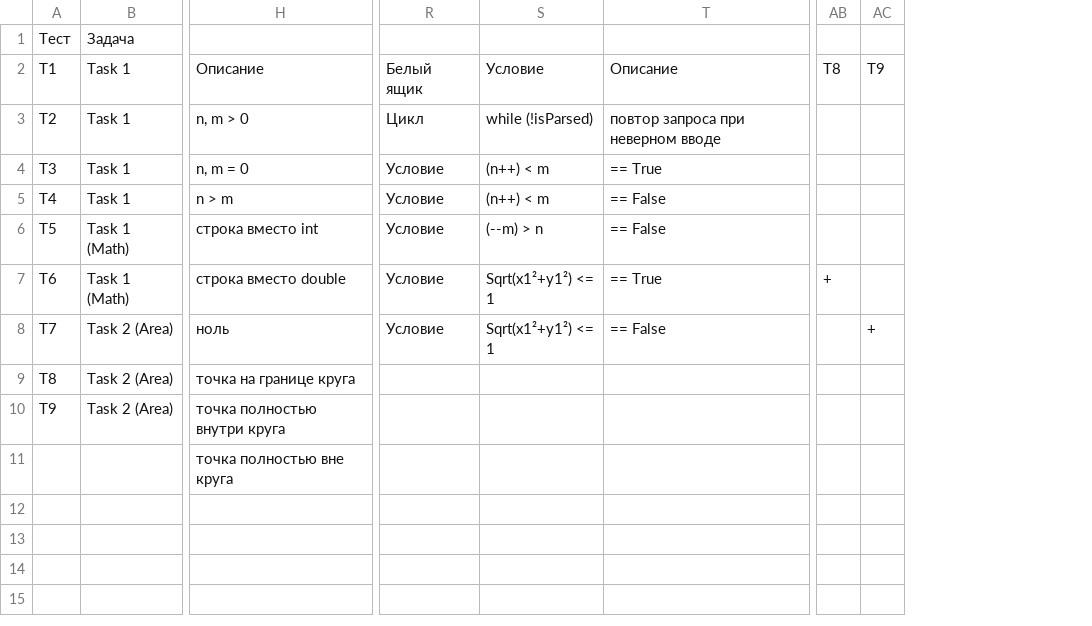
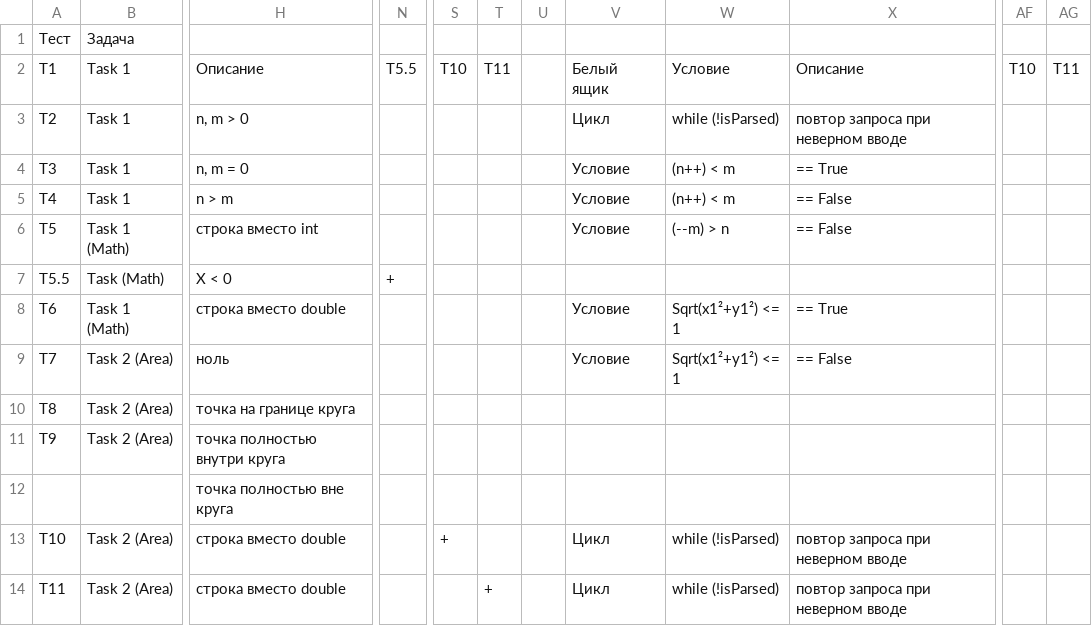
Before and after one commit to ZuzAser80/pstu_2026, a CSV file: oop/labs/Lab1/report.csv, drawn as a sheet; only a part is shown, gaps mark what is left out; removed rows and columns are numbered as before the commit, all else as after; rows hold the shown columns only; the diff names each change by its address in the sheet, - before the commit and + after, or states it on an @@ line.

```diff
--- a/oop/labs/Lab1/report.csv
+++ b/oop/labs/Lab1/report.csv
+column N, row 2: T5.5
+column S, row 2: Т10
+column T, row 2: Т11
+column U, empty
-column AB, rows 2-7: Т8 |  |  |  |  | +
-column AC, rows 2-8: Т9 |  |  |  |  |  | +
+column AF, row 2: Т10
+column AG, row 2: Т11
+row 7: T5.5 | Task (Math) | X < 0 | +
+row 13: T10 | Task 2 (Area) | строка вместо double |  | + |  |  | Цикл | while (!isParsed) | повтор запроса при неверном вводе
+row 14: T11 | Task 2 (Area) | строка вместо double |  |  | + |  | Цикл | while (!isParsed) | повтор запроса при неверном вводе
```
Also changed, not shown: 3 other files.
